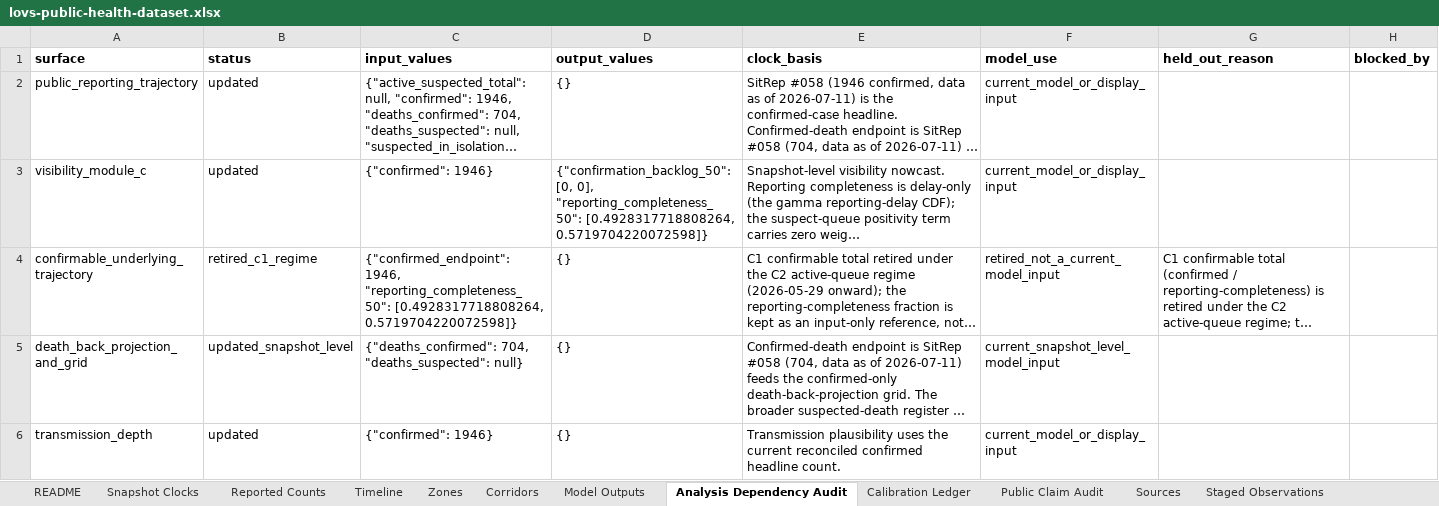
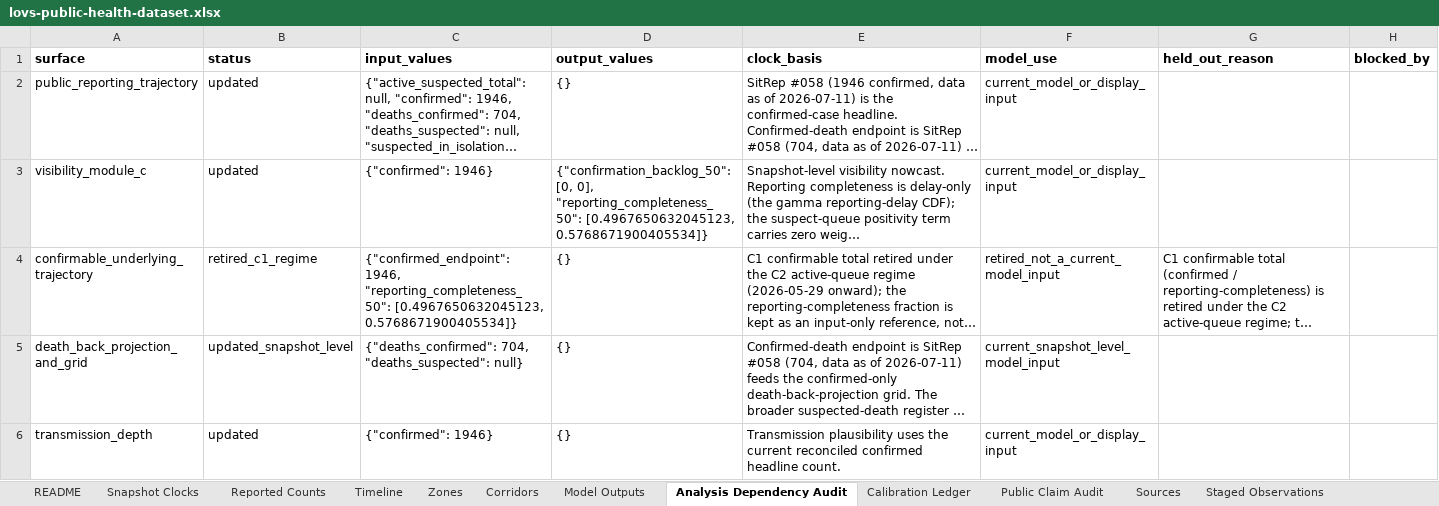
Before and after one commit to ArcedeDev/bdbv-2026-lovs, an Excel workbook: deliverables/public-health-dataset/lovs-public-health-dataset.xlsx, sheet Analysis Dependency Audit, drawn as a sheet; only a part is shown; long unchanged cells end in …; values as stored, in another font and other column widths than the file's, no borders; the diff covers the shown part only; the diff names each change by its address in the sheet, - before the commit and + after, or states it on an @@ line.

```diff
--- a/deliverables/public-health-dataset/lovs-public-health-dataset.xlsx (sheet Analysis Dependency Audit)
+++ b/deliverables/public-health-dataset/lovs-public-health-dataset.xlsx (sheet Analysis Dependency Audit)
-D3 (output_values): …0], "reporting_completeness_50": [0.4928317718808264, 0.5719704220072598]}
+D3 (output_values): …0], "reporting_completeness_50": [0.4967650632045123, 0.5768671900405534]}
-C4 (input_values): …1946, "reporting_completeness_50": [0.4928317718808264, 0.5719704220072598]}
+C4 (input_values): …1946, "reporting_completeness_50": [0.4967650632045123, 0.5768671900405534]}
```
Also changed, not shown: 3 edited cells elsewhere in this sheet, sheet Corridors, sheet Reported Counts, sheet Timeline, sheet Zones, sheet Public Claim Audit, sheet Reconciliation Residuals, 4 more sheets, 28 other files.
